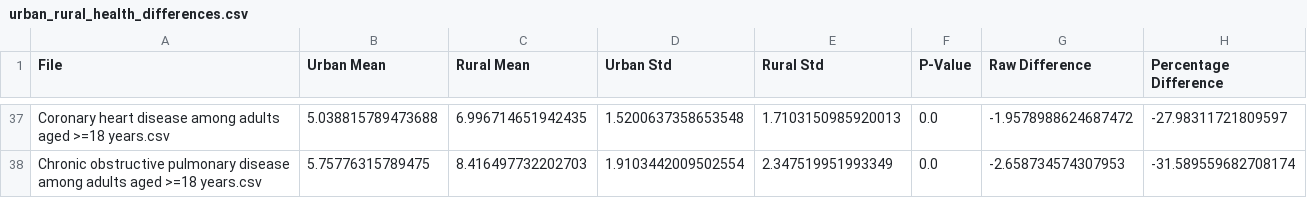
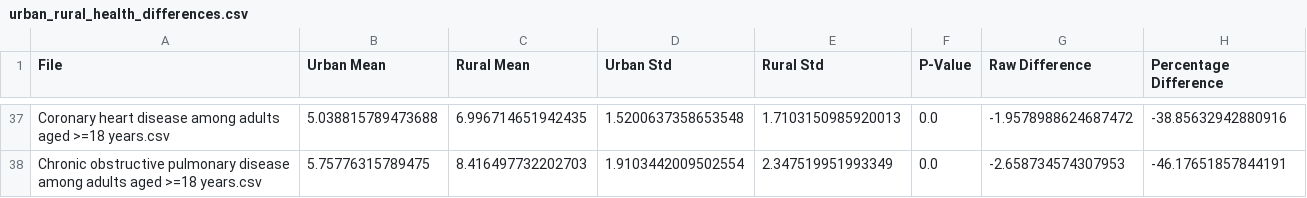
Before and after one commit to TuanTrain/zip_code_research, a CSV file: urban_rural_health_differences.csv, drawn as a sheet; only a part is shown, gaps mark what is left out; the diff covers the shown part only; the diff names each change by its address in the sheet, - before the commit and + after, or states it on an @@ line.

Commit message:
change percent difference calculation

```diff
--- a/urban_rural_health_differences.csv
+++ b/urban_rural_health_differences.csv
-H37 (Percentage Difference): -27.98311721809597
+H37 (Percentage Difference): -38.85632942880916
-H38 (Percentage Difference): -31.589559682708174
+H38 (Percentage Difference): -46.17651857844191
```
Also changed, not shown: 27 edited cells elsewhere in this file, 1 other file.
